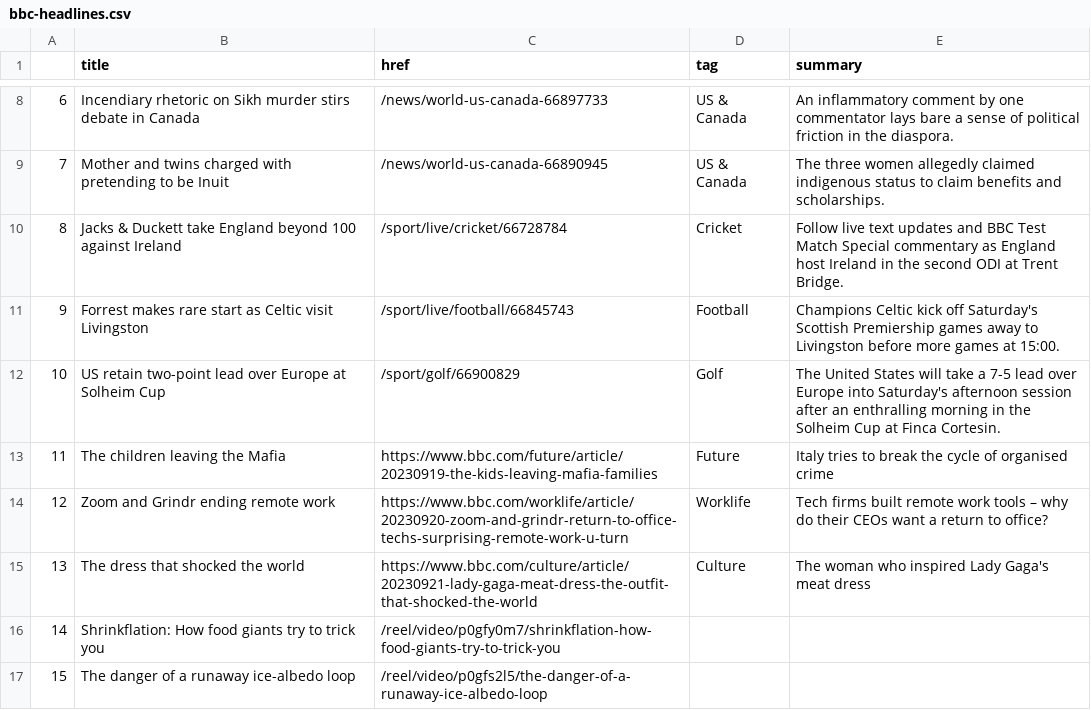
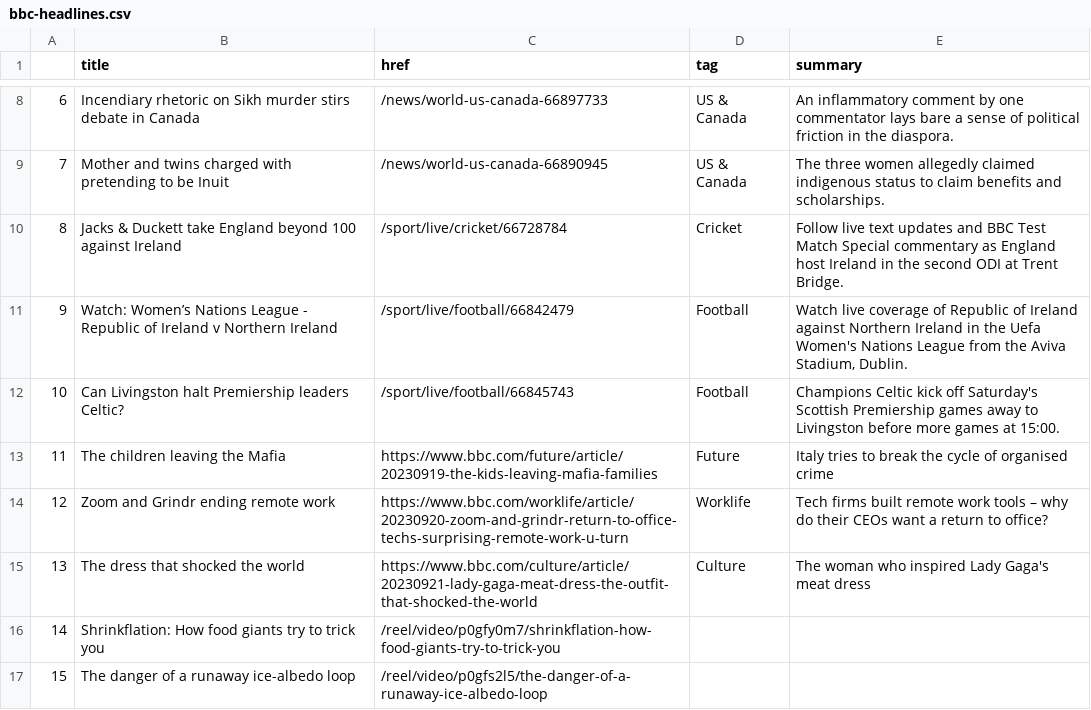
Before and after one commit to anastasiajourno/Automatic-scraper, a CSV file: bbc-headlines.csv, drawn as a sheet; only a part is shown, gaps mark what is left out.

```diff
--- a/bbc-headlines.csv
+++ b/bbc-headlines.csv
@@ -10,4 +10,4 @@
 8,Jacks & Duckett take England beyond 100 against Ireland,/sport/live/cricket/66728784,Cricket,Follow live text updates and BBC Test Match Special commentary as England host Ireland in the second ODI at Trent Bridge.
-9,Forrest makes rare start as Celtic visit Livingston,/sport/live/football/66845743,Football,Champions Celtic kick off Saturday's Scottish Premiership games away to Livingston before more games at 15:00.
-10,US retain two-point lead over Europe at Solheim Cup,/sport/golf/66900829,Golf,The United States will take a 7-5 lead over Europe into Saturday's afternoon session after an enthralling morning in the Solheim Cup at Finca Cortesin.
+9,Watch: Women’s Nations League - Republic of Ireland v Northern Ireland,/sport/live/football/66842479,Football,"Watch live coverage of Republic of Ireland against Northern Ireland in the Uefa Women's Nations League from the Aviva Stadium, Dublin."
+10,Can Livingston halt Premiership leaders Celtic?,/sport/live/football/66845743,Football,Champions Celtic kick off Saturday's Scottish Premiership games away to Livingston before more games at 15:00.
 11,The children leaving the Mafia,https://www.bbc.com/future/article/20230919-the-kids-leaving-mafia-families,Future,Italy tries to break the cycle of organised crime
```
